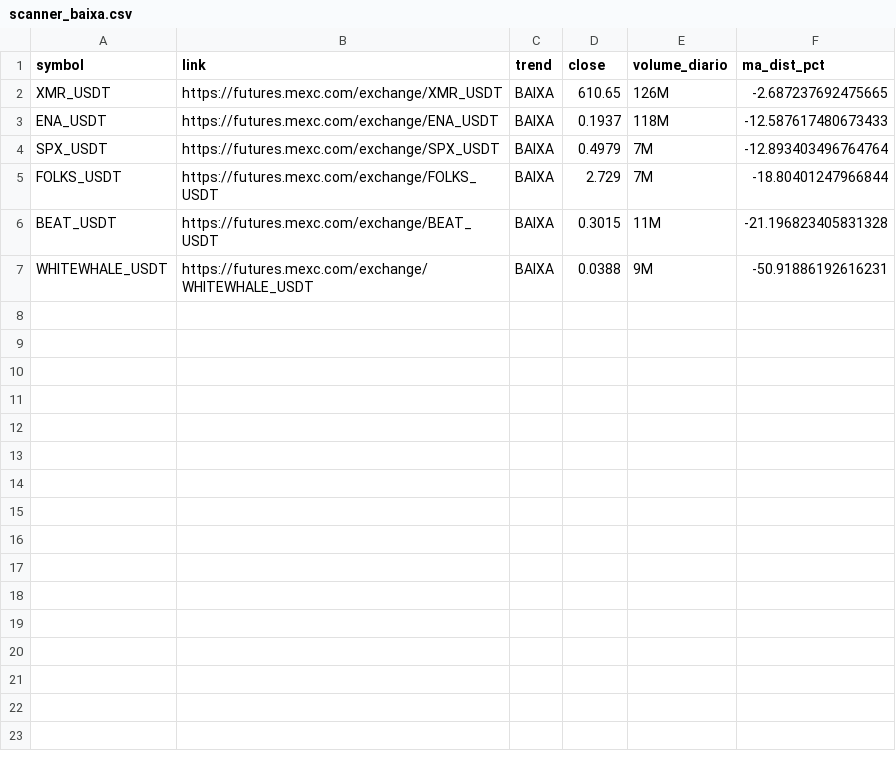
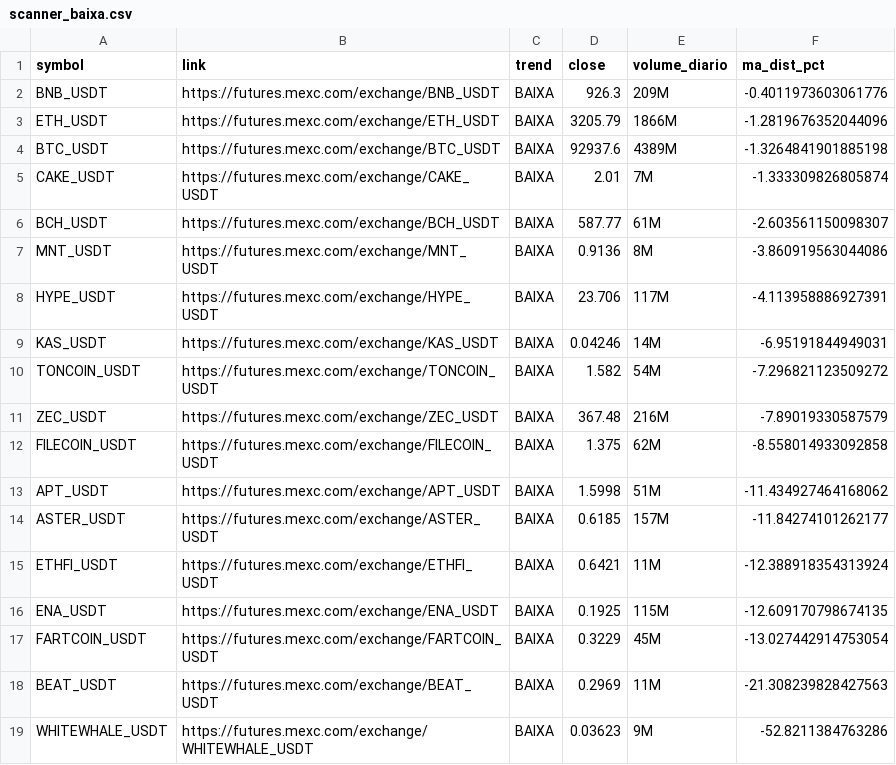
Before and after one commit to gabrielmachadogh/scanner-perps2, a CSV file: results/scanner_baixa.csv, drawn as a sheet.

```diff
--- a/results/scanner_baixa.csv
+++ b/results/scanner_baixa.csv
@@ -1,7 +1,19 @@
 symbol,link,trend,close,volume_diario,ma_dist_pct
-XMR_USDT,https://futures.mexc.com/exchange/XMR_USDT,BAIXA,610.65,126M,-2.687237692475665
-ENA_USDT,https://futures.mexc.com/exchange/ENA_USDT,BAIXA,0.1937,118M,-12.587617480673433
-SPX_USDT,https://futures.mexc.com/exchange/SPX_USDT,BAIXA,0.4979,7M,-12.893403496764764
-FOLKS_USDT,https://futures.mexc.com/exchange/FOLKS_USDT,BAIXA,2.729,7M,-18.80401247966844
-BEAT_USDT,https://futures.mexc.com/exchange/BEAT_USDT,BAIXA,0.3015,11M,-21.196823405831328
-WHITEWHALE_USDT,https://futures.mexc.com/exchange/WHITEWHALE_USDT,BAIXA,0.0388,9M,-50.91886192616231
+BNB_USDT,https://futures.mexc.com/exchange/BNB_USDT,BAIXA,926.3,209M,-0.4011973603061776
+ETH_USDT,https://futures.mexc.com/exchange/ETH_USDT,BAIXA,3205.79,1866M,-1.2819676352044096
+BTC_USDT,https://futures.mexc.com/exchange/BTC_USDT,BAIXA,92937.6,4389M,-1.3264841901885198
+CAKE_USDT,https://futures.mexc.com/exchange/CAKE_USDT,BAIXA,2.01,7M,-1.333309826805874
+BCH_USDT,https://futures.mexc.com/exchange/BCH_USDT,BAIXA,587.77,61M,-2.603561150098307
+MNT_USDT,https://futures.mexc.com/exchange/MNT_USDT,BAIXA,0.9136,8M,-3.860919563044086
+HYPE_USDT,https://futures.mexc.com/exchange/HYPE_USDT,BAIXA,23.706,117M,-4.113958886927391
+KAS_USDT,https://futures.mexc.com/exchange/KAS_USDT,BAIXA,0.04246,14M,-6.95191844949031
+TONCOIN_USDT,https://futures.mexc.com/exchange/TONCOIN_USDT,BAIXA,1.582,54M,-7.296821123509272
+ZEC_USDT,https://futures.mexc.com/exchange/ZEC_USDT,BAIXA,367.48,216M,-7.89019330587579
+FILECOIN_USDT,https://futures.mexc.com/exchange/FILECOIN_USDT,BAIXA,1.375,62M,-8.558014933092858
+APT_USDT,https://futures.mexc.com/exchange/APT_USDT,BAIXA,1.5998,51M,-11.434927464168062
+ASTER_USDT,https://futures.mexc.com/exchange/ASTER_USDT,BAIXA,0.6185,157M,-11.84274101262177
+ETHFI_USDT,https://futures.mexc.com/exchange/ETHFI_USDT,BAIXA,0.6421,11M,-12.388918354313924
+ENA_USDT,https://futures.mexc.com/exchange/ENA_USDT,BAIXA,0.1925,115M,-12.609170798674135
+FARTCOIN_USDT,https://futures.mexc.com/exchange/FARTCOIN_USDT,BAIXA,0.3229,45M,-13.027442914753054
+BEAT_USDT,https://futures.mexc.com/exchange/BEAT_USDT,BAIXA,0.2969,11M,-21.308239828427563
+WHITEWHALE_USDT,https://futures.mexc.com/exchange/WHITEWHALE_USDT,BAIXA,0.03623,9M,-52.8211384763286
```
Also changed, not shown: results/scanner_alta.csv, results/scanner_resultado_completo.csv, 3 other files.
